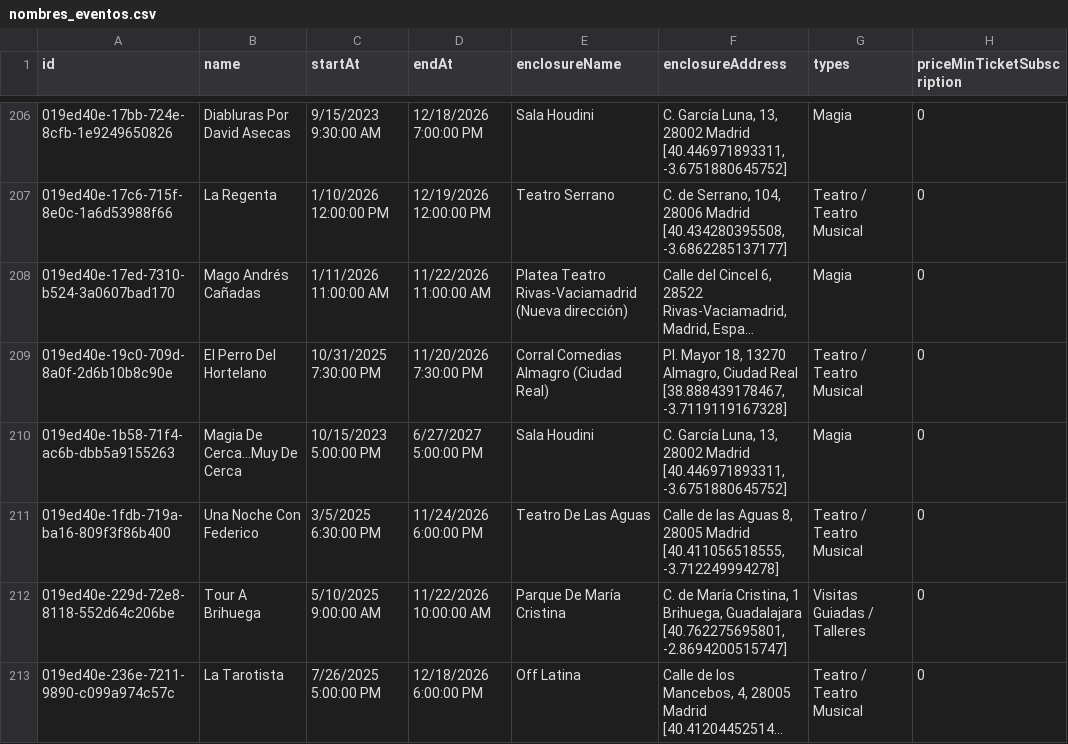
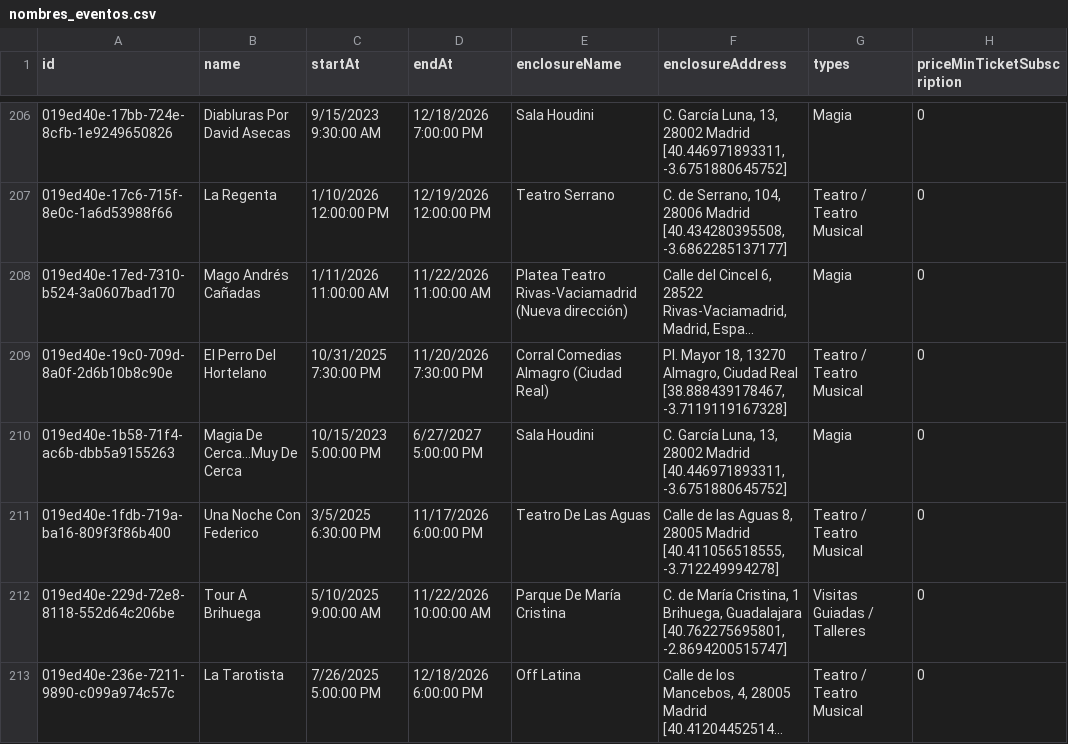
Before and after one commit to valonsot/ScheduleScript, a CSV file: nombres_eventos.csv, drawn as a sheet; only a part is shown, gaps mark what is left out; long unchanged cells end in …; the diff names each change by its address in the sheet, - before the commit and + after, or states it on an @@ line.

```diff
--- a/nombres_eventos.csv
+++ b/nombres_eventos.csv
-D211 (endAt): 11/24/2026 6:00:00 PM
+D211 (endAt): 11/17/2026 6:00:00 PM
```
